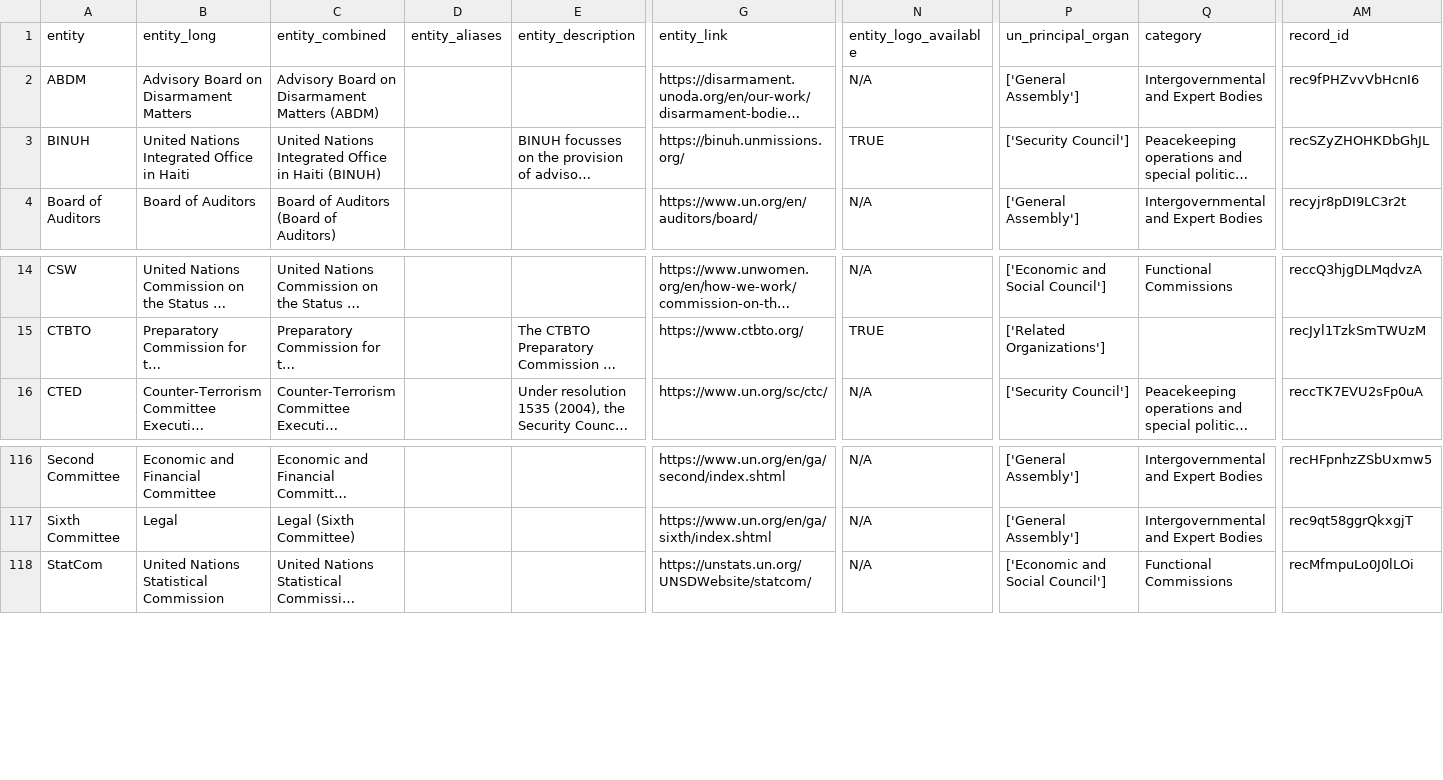
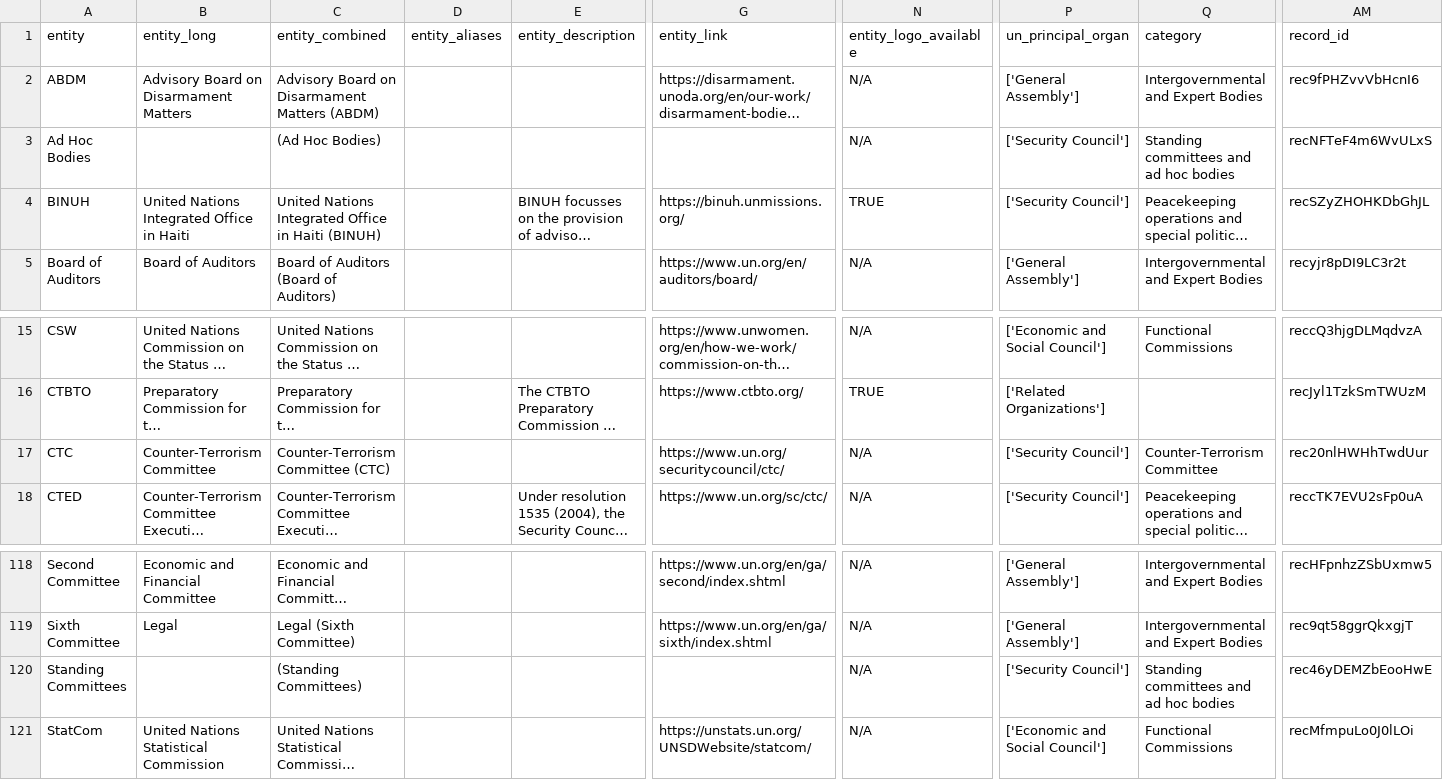
Before and after one commit to UN-EOSG-Analytics/un-system-chart-navigator, a CSV file: data/input/input_entities.csv, drawn as a sheet; only a part is shown, gaps mark what is left out; long unchanged cells end in …; rows hold the shown columns only; the diff names each change by its address in the sheet, - before the commit and + after, or states it on an @@ line.

Commit message:
special links

```diff
--- a/data/input/input_entities.csv
+++ b/data/input/input_entities.csv
+row 3: Ad Hoc Bodies |  | (Ad Hoc Bodies) |  |  |  | N/A | ['Security Council'] | Standing committees and ad hoc bodies | recNFTeF4m6WvULxS
+row 17: CTC | Counter-Terrorism Committee | Counter-Terrorism Committee (CTC) |  |  | https://www.un.org/securitycouncil/ctc/ | N/A | ['Security Council'] | Counter-Terrorism Committee | rec20nlHWHhTwdUur
+row 120: Standing Committees |  | (Standing Committees) |  |  |  | N/A | ['Security Council'] | Standing committees and ad hoc bodies | rec46yDEMZbEooHwE
```
Also changed, not shown: data/output/mandate_entities.csv, public/un-entities.csv, 2 other files.
